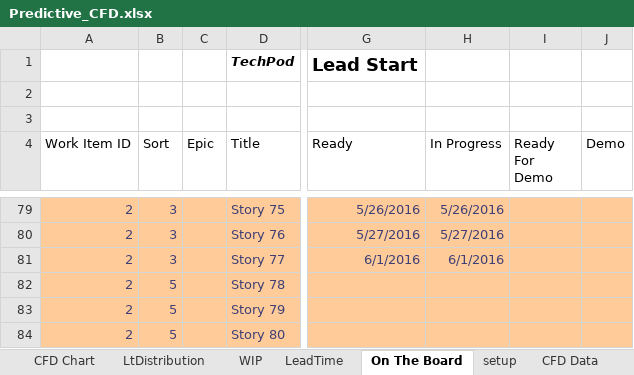
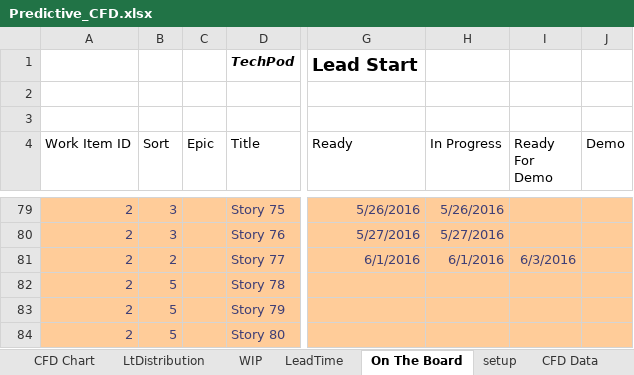
Before and after one commit to kanbandan/PredictiveCFD, an Excel workbook: Predictive_CFD.xlsx, sheet On The Board, drawn as a sheet; only a part is shown, gaps mark what is left out; values as stored, in another font and other column widths than the file's, no borders; conditional formats and table styles not drawn; the diff names each change by its address in the sheet, - before the commit and + after, or states it on an @@ line.

```diff
--- a/Predictive_CFD.xlsx (sheet On The Board)
+++ b/Predictive_CFD.xlsx (sheet On The Board)
-B81 (Sort): 3
+B81 (Sort): 2
-I81 (Ready For Demo): (empty)
+I81 (Ready For Demo): 6/3/2016
```
Also changed, not shown: sheet Data, sheet CFD Data, charts or pictures.
